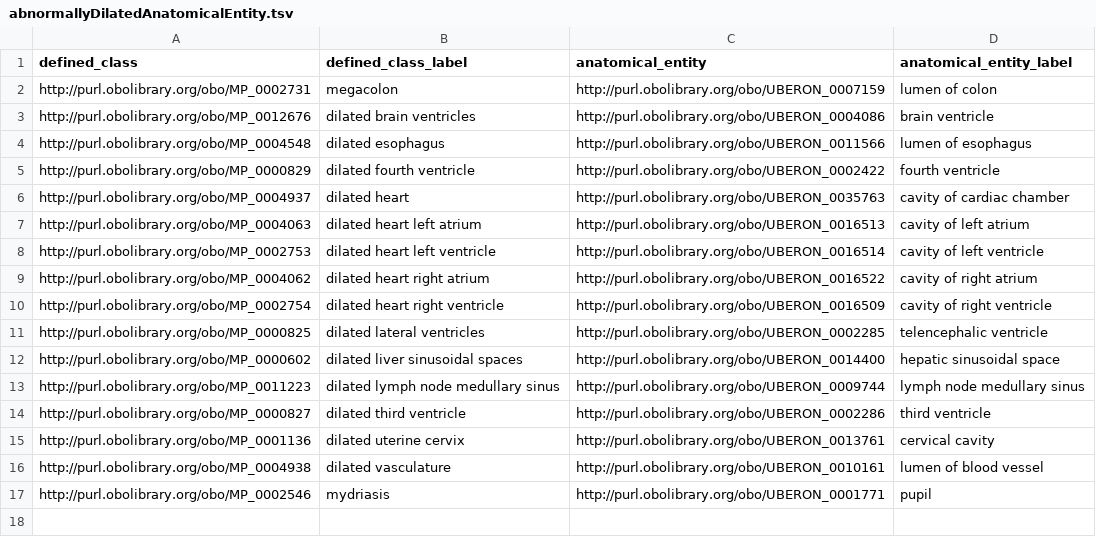
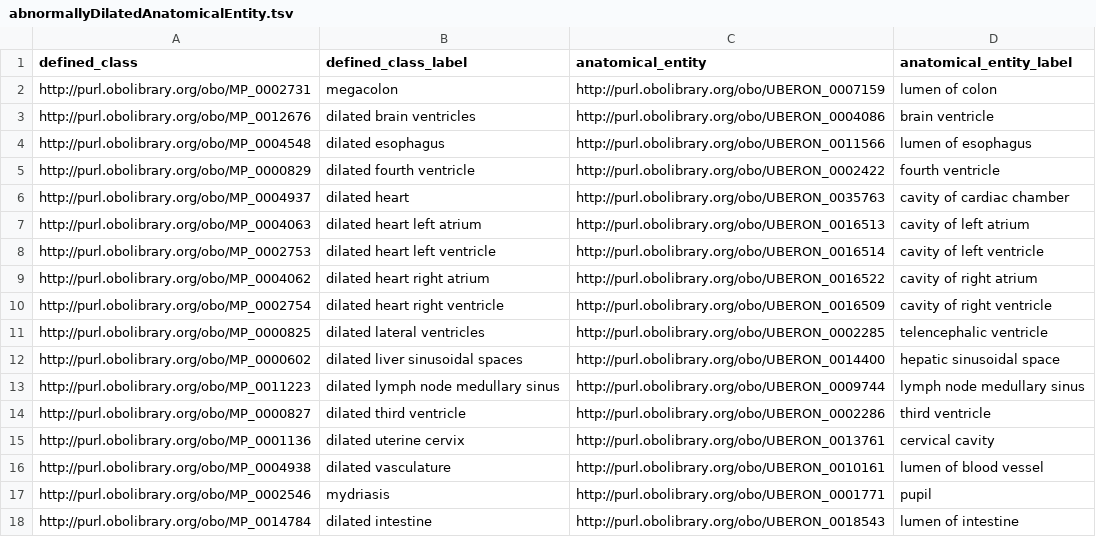
Before and after one commit to mgijax/mammalian-phenotype-ontology, a TSV file: src/patterns/data/default/abnormallyDilatedAnatomicalEntity.tsv, drawn as a sheet; the diff names each change by its address in the sheet, - before the commit and + after, or states it on an @@ line.

Commit message:
working on #4162
added dilated intestine term to the data sheet

```diff
--- a/src/patterns/data/default/abnormallyDilatedAnatomicalEntity.tsv
+++ b/src/patterns/data/default/abnormallyDilatedAnatomicalEntity.tsv
+row 18: http://purl.obolibrary.org/obo/MP_0014784 | dilated intestine | http://purl.obolibrary.org/obo/UBERON_0018543 | lumen of intestine
```
